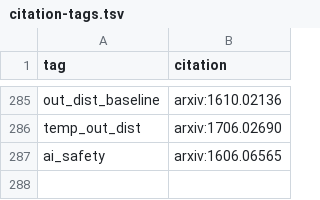
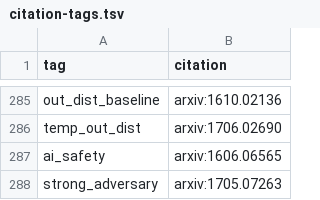
Before and after one commit to greenelab/deep-review, a TSV file: content/citation-tags.tsv, drawn as a sheet; only a part is shown, gaps mark what is left out; the diff names each change by its address in the sheet, - before the commit and + after, or states it on an @@ line.

Commit message:
Update citation-tags.tsv

```diff
--- a/content/citation-tags.tsv
+++ b/content/citation-tags.tsv
+row 288: strong_adversary | arxiv:1705.07263
```
